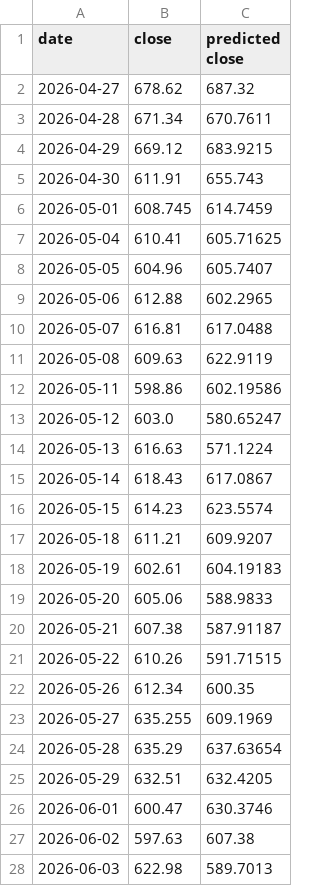
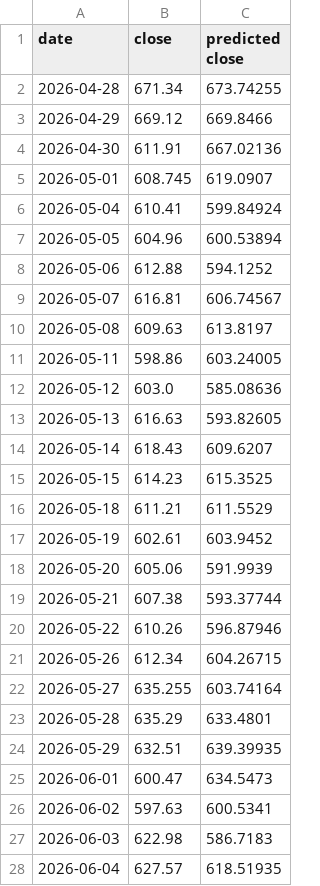
Before and after one commit to Ethan07914/stock_price_prediction_v2, a CSV file: data/preds_vs_actual.csv, drawn as a sheet.

```diff
--- a/data/preds_vs_actual.csv
+++ b/data/preds_vs_actual.csv
@@ -1,28 +1,28 @@
 date,close,predicted close
-2026-04-27,678.62,687.32
-2026-04-28,671.34,670.7611
-2026-04-29,669.12,683.9215
-2026-04-30,611.91,655.743
-2026-05-01,608.745,614.7459
-2026-05-04,610.41,605.71625
-2026-05-05,604.96,605.7407
-2026-05-06,612.88,602.2965
-2026-05-07,616.81,617.0488
-2026-05-08,609.63,622.9119
-2026-05-11,598.86,602.19586
-2026-05-12,603.0,580.65247
-2026-05-13,616.63,571.1224
-2026-05-14,618.43,617.0867
-2026-05-15,614.23,623.5574
-2026-05-18,611.21,609.9207
-2026-05-19,602.61,604.19183
-2026-05-20,605.06,588.9833
-2026-05-21,607.38,587.91187
-2026-05-22,610.26,591.71515
-2026-05-26,612.34,600.35
-2026-05-27,635.255,609.1969
-2026-05-28,635.29,637.63654
-2026-05-29,632.51,632.4205
-2026-06-01,600.47,630.3746
-2026-06-02,597.63,607.38
-2026-06-03,622.98,589.7013
+2026-04-28,671.34,673.74255
+2026-04-29,669.12,669.8466
+2026-04-30,611.91,667.02136
+2026-05-01,608.745,619.0907
+2026-05-04,610.41,599.84924
+2026-05-05,604.96,600.53894
+2026-05-06,612.88,594.1252
+2026-05-07,616.81,606.74567
+2026-05-08,609.63,613.8197
+2026-05-11,598.86,603.24005
+2026-05-12,603.0,585.08636
+2026-05-13,616.63,593.82605
+2026-05-14,618.43,609.6207
+2026-05-15,614.23,615.3525
+2026-05-18,611.21,611.5529
+2026-05-19,602.61,603.9452
+2026-05-20,605.06,591.9939
+2026-05-21,607.38,593.37744
+2026-05-22,610.26,596.87946
+2026-05-26,612.34,604.26715
+2026-05-27,635.255,603.74164
+2026-05-28,635.29,633.4801
+2026-05-29,632.51,639.39935
+2026-06-01,600.47,634.5473
+2026-06-02,597.63,600.5341
+2026-06-03,622.98,586.7183
+2026-06-04,627.57,618.51935
```
Also changed, not shown: data/combined_output.csv, data/enriched_news_data.csv, 8 other files.
